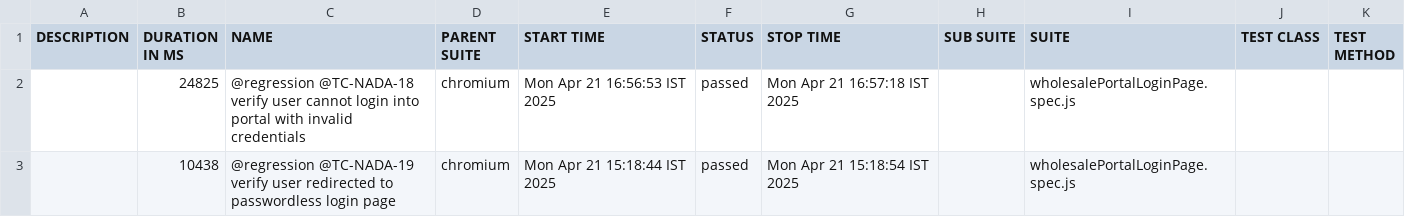
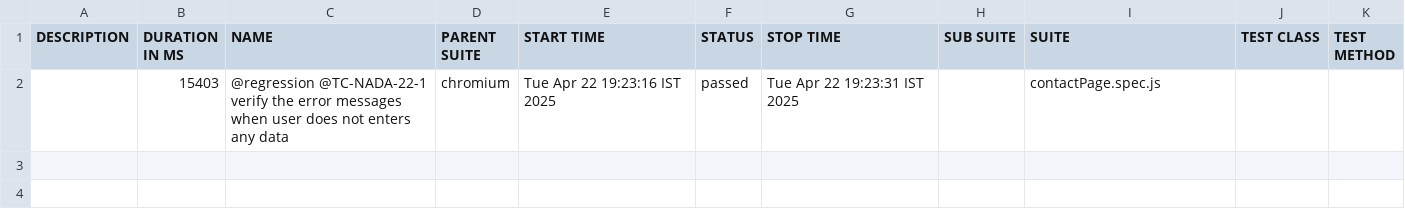
Before and after one commit to manitst/nada_automation, a CSV file: allure-report/data/suites.csv, drawn as a sheet; removed rows and columns are numbered as before the commit, all else as after; the diff names each change by its address in the sheet, - before the commit and + after, or states it on an @@ line.

Commit message:
modified contact page

```diff
--- a/allure-report/data/suites.csv
+++ b/allure-report/data/suites.csv
-row 2:  | 24825 | @regression @TC-NADA-18 verify user cannot login into portal with invalid credentials | chromium | Mon Apr 21 16:56:53 IST 2025 | passed | Mon Apr 21 16:57:18 IST 2025 |  | wholesalePortalLoginPage.spec.js
-row 3:  | 10438 | @regression @TC-NADA-19 verify user redirected to passwordless login page | chromium | Mon Apr 21 15:18:44 IST 2025 | passed | Mon Apr 21 15:18:54 IST 2025 |  | wholesalePortalLoginPage.spec.js
+row 2:  | 15403 | @regression @TC-NADA-22-1 verify the error messages when user does not enters any data | chromium | Tue Apr 22 19:23:16 IST 2025 | passed | Tue Apr 22 19:23:31 IST 2025 |  | contactPage.spec.js
```
Also changed, not shown: 26 other files.
